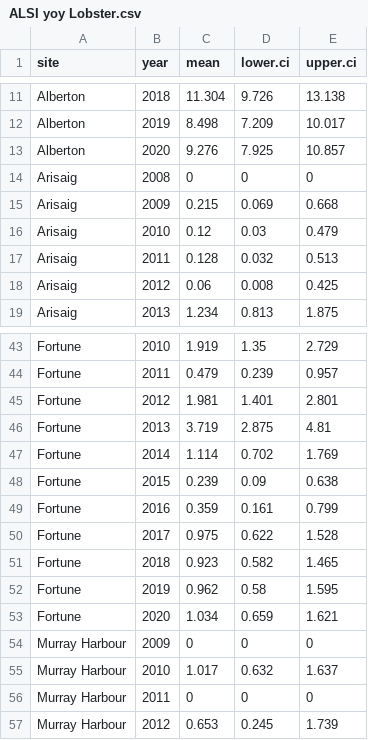
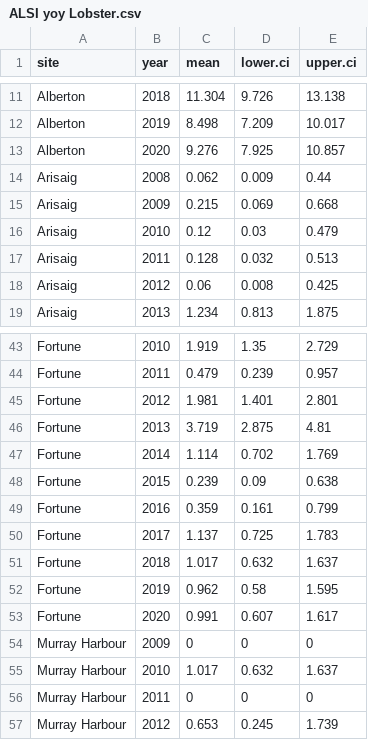
Before and after one commit to TobieSurette/lobster-collectors, a CSV file: results/tables/ALSI yoy Lobster.csv, drawn as a sheet; only a part is shown, gaps mark what is left out.

```diff
--- a/results/tables/ALSI yoy Lobster.csv
+++ b/results/tables/ALSI yoy Lobster.csv
@@ -13,3 +13,3 @@
 "Alberton",2020,9.276,7.925,10.857
-"Arisaig",2008,0,0,0
+"Arisaig",2008,0.062,0.009,0.44
 "Arisaig",2009,0.215,0.069,0.668
@@ -49,6 +49,6 @@
 "Fortune",2016,0.359,0.161,0.799
-"Fortune",2017,0.975,0.622,1.528
-"Fortune",2018,0.923,0.582,1.465
+"Fortune",2017,1.137,0.725,1.783
+"Fortune",2018,1.017,0.632,1.637
 "Fortune",2019,0.962,0.58,1.595
-"Fortune",2020,1.034,0.659,1.621
+"Fortune",2020,0.991,0.607,1.617
 "Murray Harbour",2009,0,0,0
```
Also changed, not shown: 3 other files.
